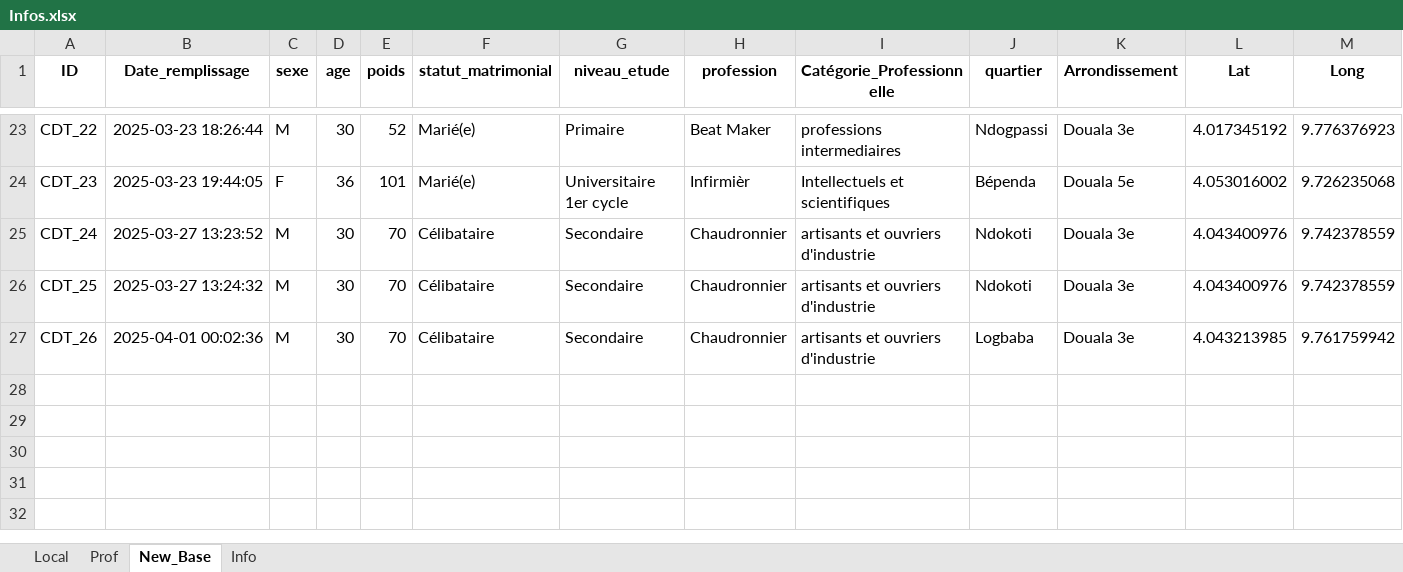
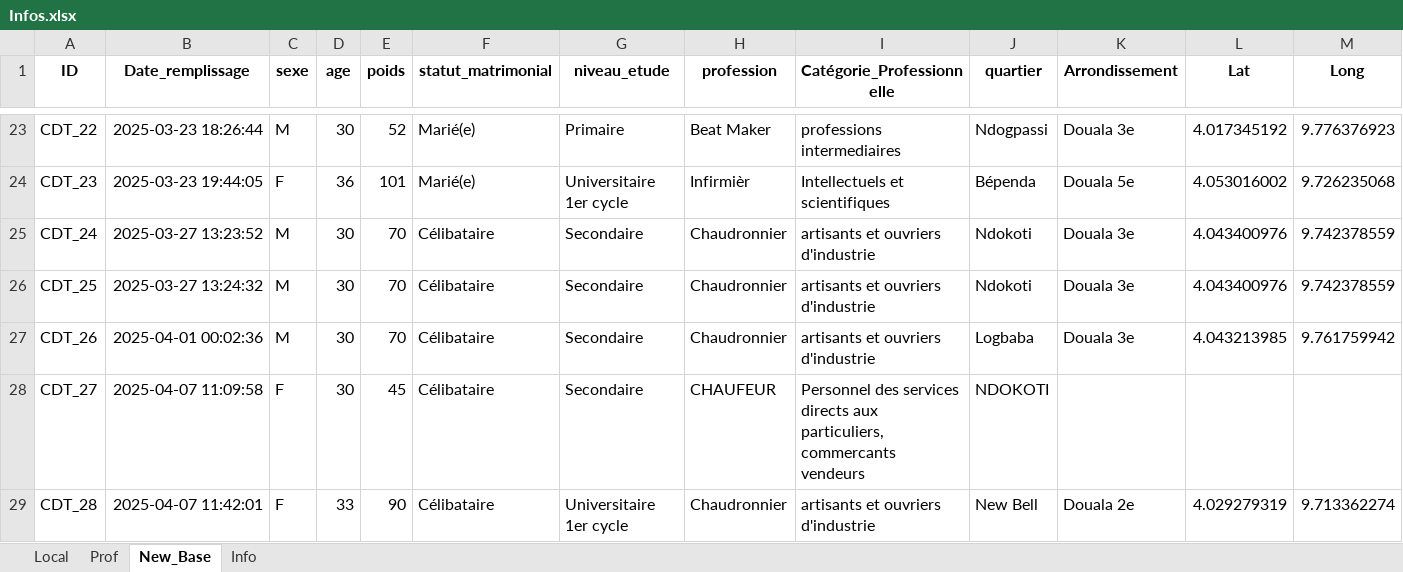
Before and after one commit to landrykeng/Lk_Challenge, an Excel workbook: Infos.xlsx, sheet New_Base, drawn as a sheet; only a part is shown, gaps mark what is left out; values as stored, in another font and other column widths than the file's, no borders; rows hold the shown columns only; the diff names each change by its address in the sheet, - before the commit and + after, or states it on an @@ line.

```diff
--- a/Infos.xlsx (sheet New_Base)
+++ b/Infos.xlsx (sheet New_Base)
+row 28: CDT_27 | 2025-04-07 11:09:58 | F | 30 | 45 | Célibataire | Secondaire | CHAUFEUR | Personnel des services directs aux particuliers, commercants vendeurs | NDOKOTI
+row 29: CDT_28 | 2025-04-07 11:42:01 | F | 33 | 90 | Célibataire | Universitaire 1er cycle | Chaudronnier | artisants et ouvriers d'industrie | New Bell | Douala 2e | 4.029279319 | 9.713362274
```
Also changed, not shown: 10 other files.
